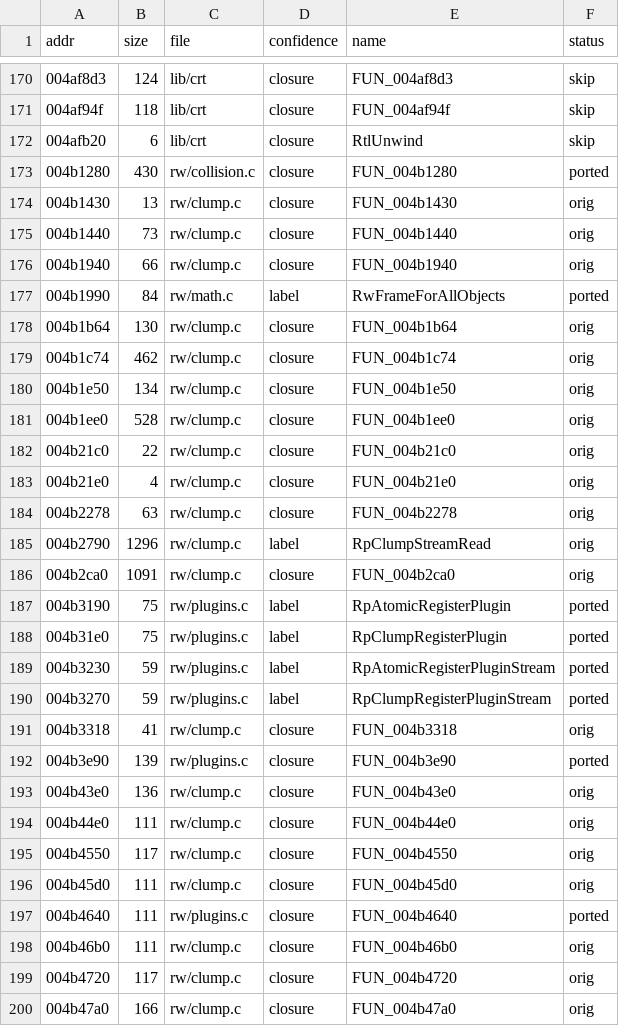
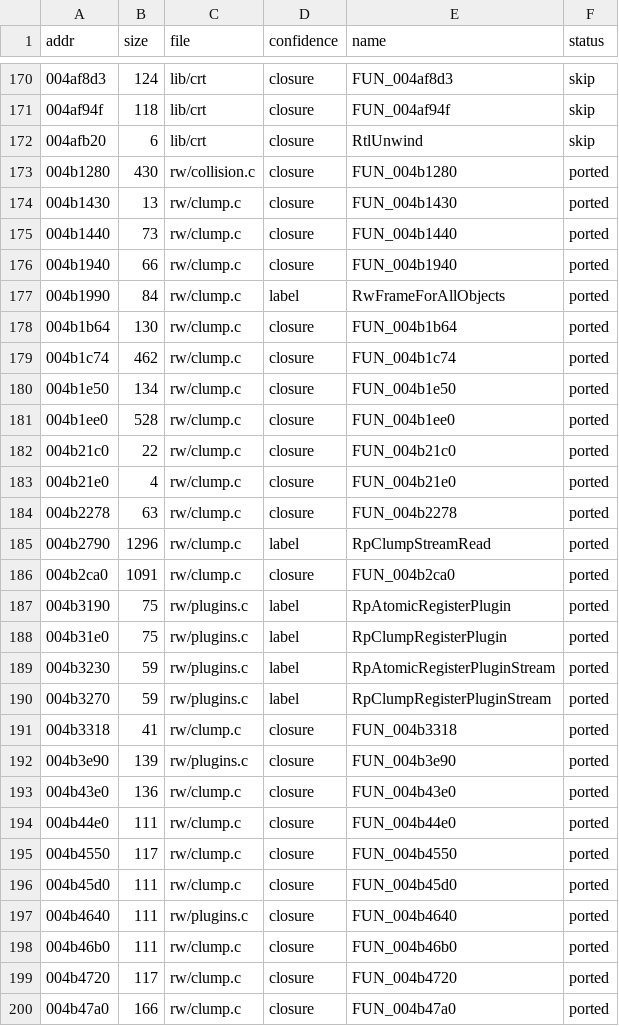
Before and after one commit to DenzoNL/open-freestyle-bmx, a CSV file: data/functions-rw.csv, drawn as a sheet; only a part is shown, gaps mark what is left out; the diff covers the shown part only.

```diff
--- a/data/functions-rw.csv
+++ b/data/functions-rw.csv
@@ -173,15 +173,15 @@ addr,size,file,confidence,name,status
 004b1280,430,rw/collision.c,closure,FUN_004b1280,ported
-004b1430,13,rw/clump.c,closure,FUN_004b1430,orig
-004b1440,73,rw/clump.c,closure,FUN_004b1440,orig
-004b1940,66,rw/clump.c,closure,FUN_004b1940,orig
-004b1990,84,rw/math.c,label,RwFrameForAllObjects,ported
-004b1b64,130,rw/clump.c,closure,FUN_004b1b64,orig
-004b1c74,462,rw/clump.c,closure,FUN_004b1c74,orig
-004b1e50,134,rw/clump.c,closure,FUN_004b1e50,orig
-004b1ee0,528,rw/clump.c,closure,FUN_004b1ee0,orig
-004b21c0,22,rw/clump.c,closure,FUN_004b21c0,orig
-004b21e0,4,rw/clump.c,closure,FUN_004b21e0,orig
-004b2278,63,rw/clump.c,closure,FUN_004b2278,orig
-004b2790,1296,rw/clump.c,label,RpClumpStreamRead,orig
-004b2ca0,1091,rw/clump.c,closure,FUN_004b2ca0,orig
+004b1430,13,rw/clump.c,closure,FUN_004b1430,ported
+004b1440,73,rw/clump.c,closure,FUN_004b1440,ported
+004b1940,66,rw/clump.c,closure,FUN_004b1940,ported
+004b1990,84,rw/clump.c,label,RwFrameForAllObjects,ported
+004b1b64,130,rw/clump.c,closure,FUN_004b1b64,ported
+004b1c74,462,rw/clump.c,closure,FUN_004b1c74,ported
+004b1e50,134,rw/clump.c,closure,FUN_004b1e50,ported
+004b1ee0,528,rw/clump.c,closure,FUN_004b1ee0,ported
+004b21c0,22,rw/clump.c,closure,FUN_004b21c0,ported
+004b21e0,4,rw/clump.c,closure,FUN_004b21e0,ported
+004b2278,63,rw/clump.c,closure,FUN_004b2278,ported
+004b2790,1296,rw/clump.c,label,RpClumpStreamRead,ported
+004b2ca0,1091,rw/clump.c,closure,FUN_004b2ca0,ported
 004b3190,75,rw/plugins.c,label,RpAtomicRegisterPlugin,ported
@@ -190,11 +190,11 @@ addr,size,file,confidence,name,status
 004b3270,59,rw/plugins.c,label,RpClumpRegisterPluginStream,ported
-004b3318,41,rw/clump.c,closure,FUN_004b3318,orig
+004b3318,41,rw/clump.c,closure,FUN_004b3318,ported
 004b3e90,139,rw/plugins.c,closure,FUN_004b3e90,ported
-004b43e0,136,rw/clump.c,closure,FUN_004b43e0,orig
-004b44e0,111,rw/clump.c,closure,FUN_004b44e0,orig
-004b4550,117,rw/clump.c,closure,FUN_004b4550,orig
-004b45d0,111,rw/clump.c,closure,FUN_004b45d0,orig
+004b43e0,136,rw/clump.c,closure,FUN_004b43e0,ported
+004b44e0,111,rw/clump.c,closure,FUN_004b44e0,ported
+004b4550,117,rw/clump.c,closure,FUN_004b4550,ported
+004b45d0,111,rw/clump.c,closure,FUN_004b45d0,ported
 004b4640,111,rw/plugins.c,closure,FUN_004b4640,ported
-004b46b0,111,rw/clump.c,closure,FUN_004b46b0,orig
-004b4720,117,rw/clump.c,closure,FUN_004b4720,orig
-004b47a0,166,rw/clump.c,closure,FUN_004b47a0,orig
+004b46b0,111,rw/clump.c,closure,FUN_004b46b0,ported
+004b4720,117,rw/clump.c,closure,FUN_004b4720,ported
+004b47a0,166,rw/clump.c,closure,FUN_004b47a0,ported
```
Also changed, not shown: 66 edited cells elsewhere in this file, 25 other files.
